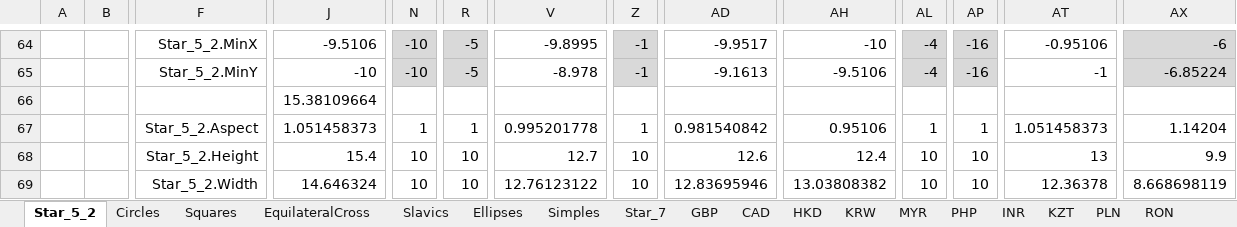
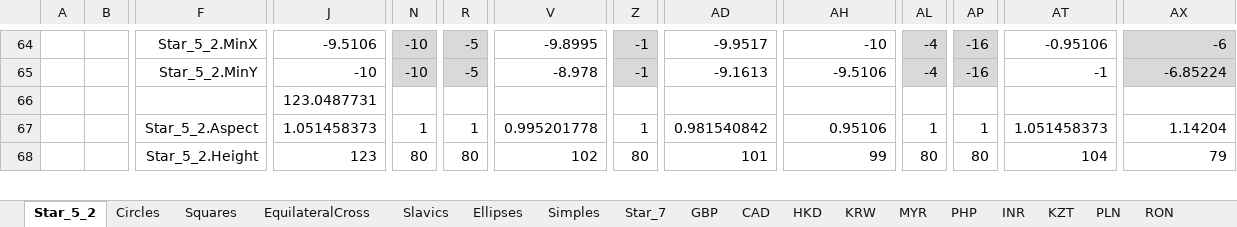
Before and after one commit to jdaw1/chart_markers, an Excel workbook: Construction/SVGs_construction.xlsm, sheet Star_5_2, drawn as a sheet; only a part is shown, gaps mark what is left out; values as stored, in another font and other column widths than the file's, no borders; charts and pictures not drawn; removed rows and columns are numbered as before the commit, all else as after; rows hold the shown columns only; the diff covers the shown part only; the diff names each change by its address in the sheet, - before the commit and + after, or states it on an @@ line.

```diff
--- a/Construction/SVGs_construction.xlsm (sheet Star_5_2)
+++ b/Construction/SVGs_construction.xlsm (sheet Star_5_2)
-J66: 15.38109664
+J66: 123.0487731
-row 68:  |  | Star_5_2.Height | 15.4 | 10 | 10 | 12.7 | 10 | 12.6 | 12.4 | 10 | 10 | 13 | 9.9
-row 69:  |  | Star_5_2.Width | 14.646324 | 10 | 10 | 12.76123122 | 10 | 12.83695946 | 13.03808382 | 10 | 10 | 12.36378 | 8.668698119
+row 68:  |  | Star_5_2.Height | 123 | 80 | 80 | 102 | 80 | 101 | 99 | 80 | 80 | 104 | 79
```
Also changed, not shown: 3 added rows, 2 removed rows and 33 edited cells elsewhere in this sheet, sheet Simples, sheet Circles, sheet Squares, sheet EquilateralCross, sheet Slavics, sheet Star_7, 46 more sheets, Spreadsheets/ChartMarkers.xlsm, Spreadsheets/ChartMarkers.xlsx, 2 other files.
